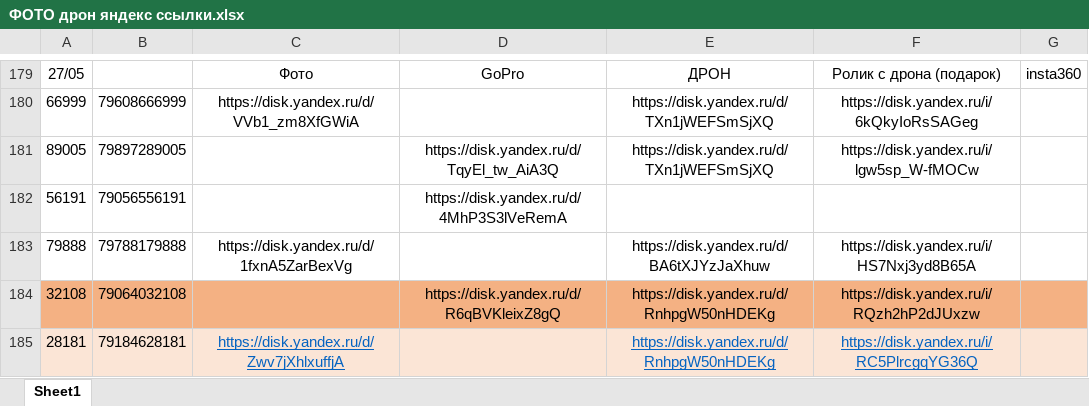
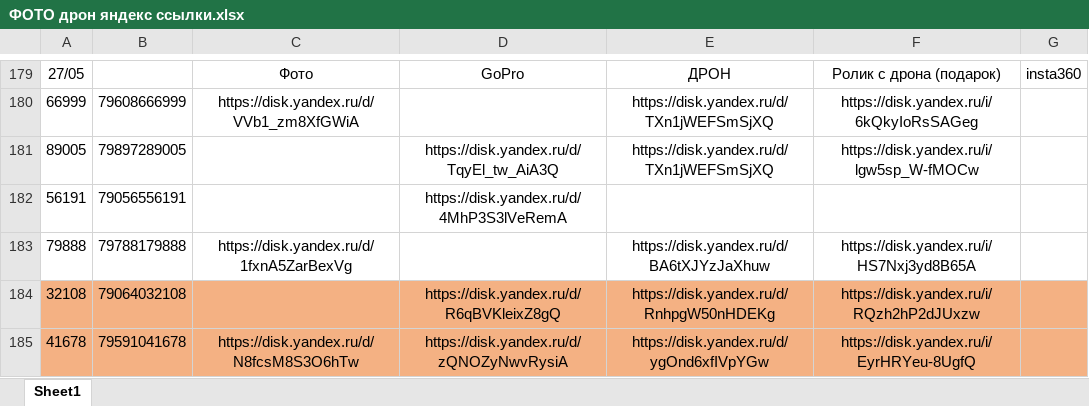
Before and after one commit to janasasha07-collab/photo, an Excel workbook: ФОТО дрон яндекс ссылки.xlsx, sheet Sheet1, drawn as a sheet; only a part is shown, gaps mark what is left out; values as stored, in another font and other column widths than the file's, no borders; removed rows and columns are numbered as before the commit, all else as after; the diff names each change by its address in the sheet, - before the commit and + after, or states it on an @@ line.

Commit message:
Add files via upload

```diff
--- a/ФОТО дрон яндекс ссылки.xlsx (sheet Sheet1)
+++ b/ФОТО дрон яндекс ссылки.xlsx (sheet Sheet1)
-row 185: 28181 | 79184628181 | https://disk.yandex.ru/d/Zwv7jXhlxuffjA |  | https://disk.yandex.ru/d/RnhpgW50nHDEKg | https://disk.yandex.ru/i/RC5PlrcgqYG36Q
+row 185: 41678 | 79591041678 | https://disk.yandex.ru/d/N8fcsM8S3O6hTw | https://disk.yandex.ru/d/zQNOZyNwvRysiA | https://disk.yandex.ru/d/ygOnd6xfIVpYGw | https://disk.yandex.ru/i/EyrHRYeu-8UgfQ
```
